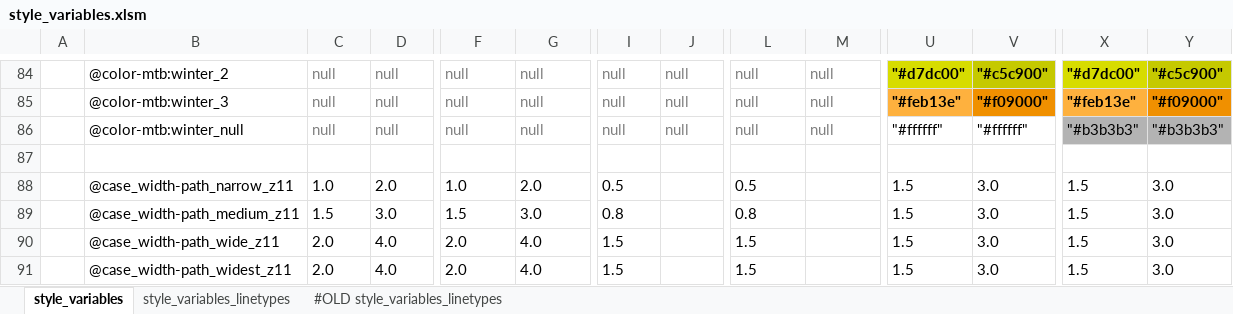
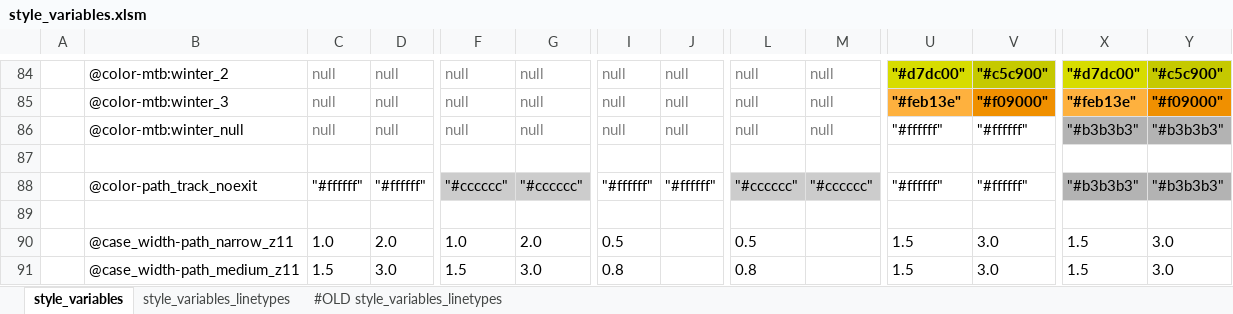
Before and after one commit to MaRaSu/mtb-trailmap, an Excel workbook: style_variables.xlsm, sheet style_variables, drawn as a sheet; only a part is shown, gaps mark what is left out; the shorter side is filled out with more unchanged rows; values as stored, in another font and other column widths than the file's, no borders; rows hold the shown columns only; the diff names each change by its address in the sheet, - before the commit and + after, or states it on an @@ line.

Commit message:
v3 noexiteille hailut caset dark-variantteihin, jotta erottuvat

```diff
--- a/style_variables.xlsm (sheet style_variables)
+++ b/style_variables.xlsm (sheet style_variables)
+row 88:  | @color-path_track_noexit | "#ffffff" | "#ffffff" | "#cccccc" | "#cccccc" | "#ffffff" | "#ffffff" | "#cccccc" | "#cccccc" | "#ffffff" | "#ffffff" | "#b3b3b3" | "#b3b3b3"
+row 89: (empty)
```
Also changed, not shown: 3 other files.
